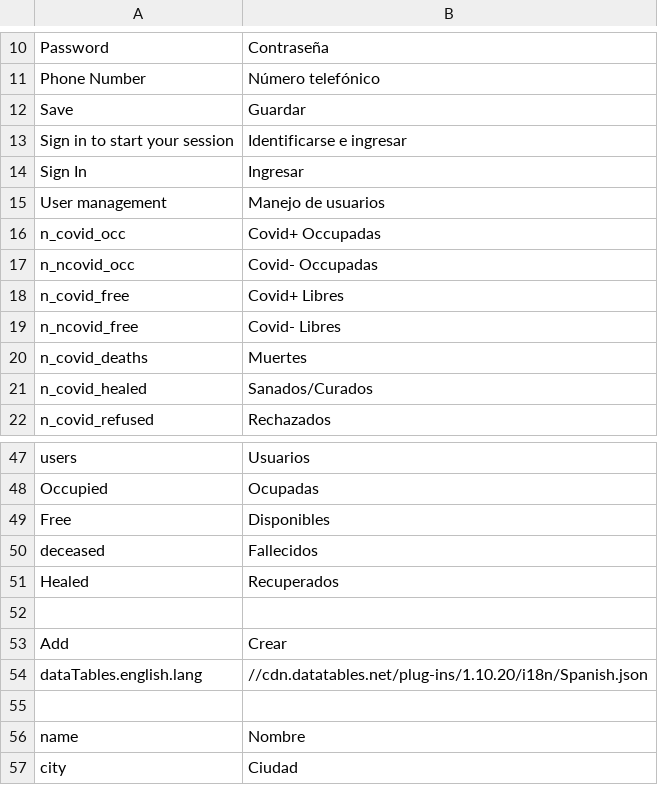
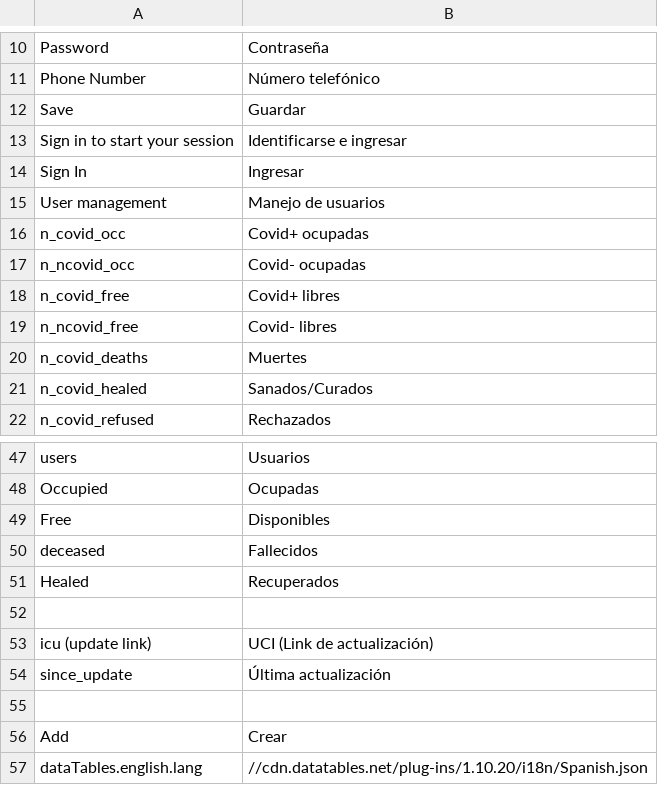
Before and after one commit to icubam/icubam, a CSV file: icubam/backoffice/translations/es.csv, drawn as a sheet; only a part is shown, gaps mark what is left out; the shorter side is filled out with more unchanged rows.

Commit message:
Add missing backoffice bed count translations

```diff
--- a/icubam/backoffice/translations/es.csv
+++ b/icubam/backoffice/translations/es.csv
@@ -15,6 +15,6 @@ Sign In,Ingresar
 User management,Manejo de usuarios
-n_covid_occ,Covid+ Occupadas
-n_ncovid_occ,Covid- Occupadas
-n_covid_free,Covid+ Libres
-n_ncovid_free,Covid- Libres
+n_covid_occ,Covid+ ocupadas
+n_ncovid_occ,Covid- ocupadas
+n_covid_free,Covid+ libres
+n_ncovid_free,Covid- libres
 n_covid_deaths,Muertes
@@ -51,2 +51,5 @@ deceased,Fallecidos
 Healed,Recuperados
+
+icu (update link),UCI (Link de actualización)
+since_update,Última actualización
 
```
